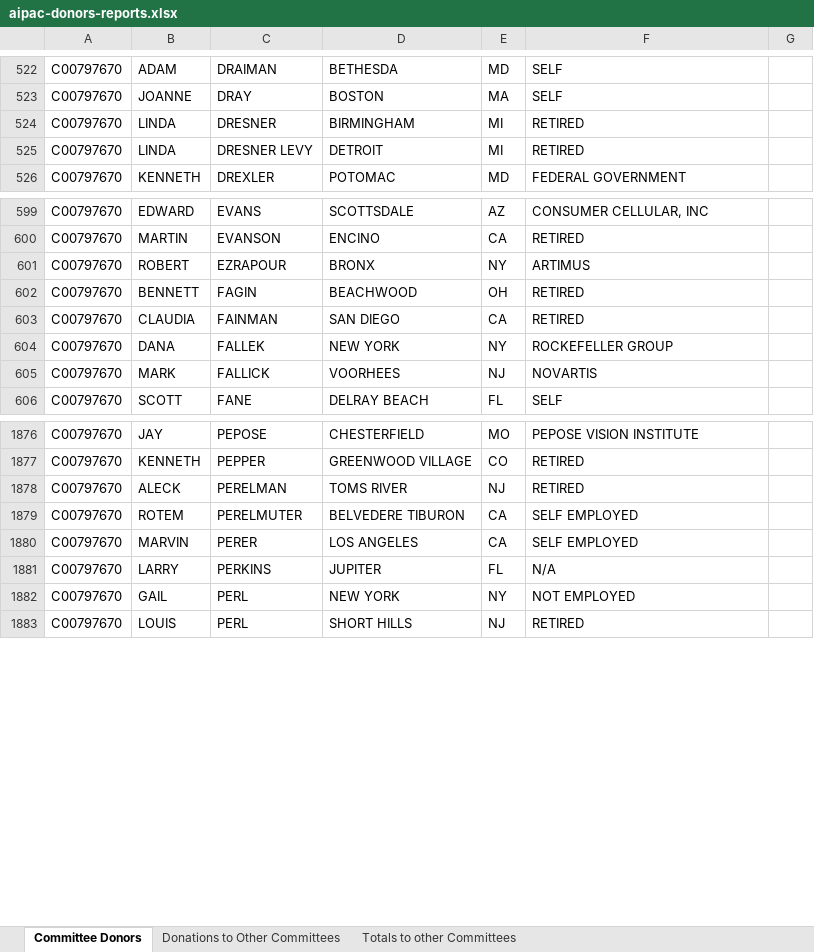
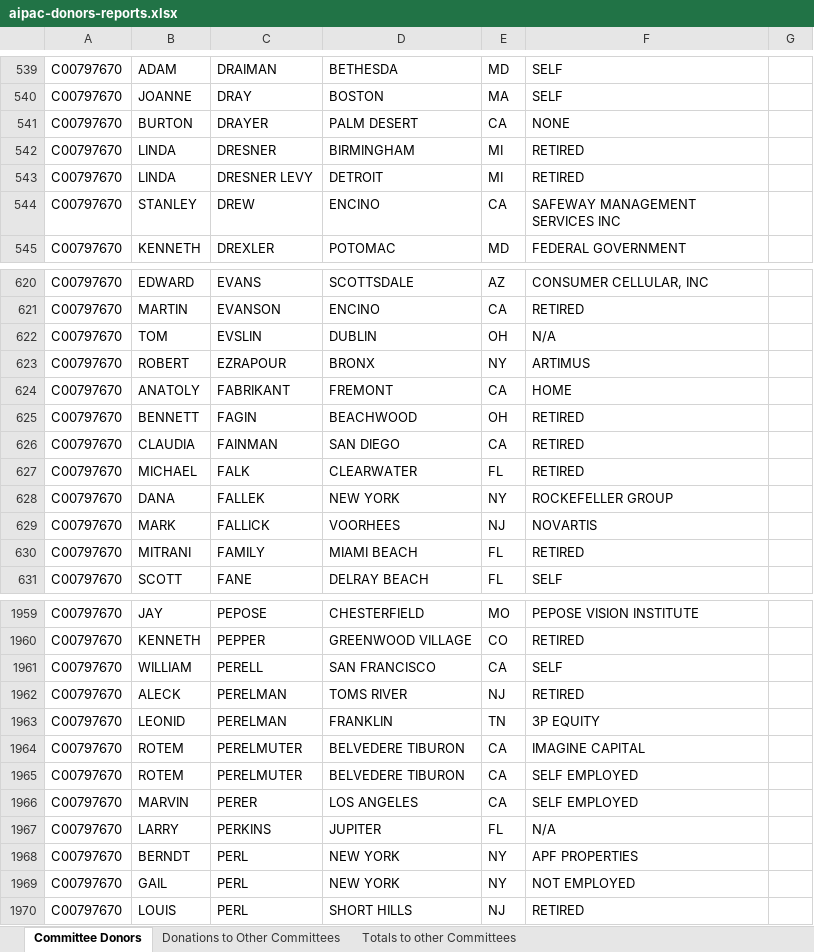
Before and after one commit to JJ-TrackAIPAC/TrackAIPAC, an Excel workbook: reports/pro-israel/aipac-donors-reports.xlsx, sheet Committee Donors, drawn as a sheet; only a part is shown, gaps mark what is left out; values as stored, in another font and other column widths than the file's, no borders; table styles not drawn; the diff covers the shown part only; the diff names each change by its address in the sheet, - before the commit and + after, or states it on an @@ line.

```diff
--- a/reports/pro-israel/aipac-donors-reports.xlsx (sheet Committee Donors)
+++ b/reports/pro-israel/aipac-donors-reports.xlsx (sheet Committee Donors)
+row 541: C00797670 | BURTON | DRAYER | PALM DESERT | CA | NONE
+row 544: C00797670 | STANLEY | DREW | ENCINO | CA | SAFEWAY MANAGEMENT SERVICES INC
+row 622: C00797670 | TOM | EVSLIN | DUBLIN | OH | N/A
+row 624: C00797670 | ANATOLY | FABRIKANT | FREMONT | CA | HOME
+row 627: C00797670 | MICHAEL | FALK | CLEARWATER | FL | RETIRED
+row 630: C00797670 | MITRANI | FAMILY | MIAMI BEACH | FL | RETIRED
+row 1961: C00797670 | WILLIAM | PERELL | SAN FRANCISCO | CA | SELF
+row 1963: C00797670 | LEONID | PERELMAN | FRANKLIN | TN | 3P EQUITY
+row 1964: C00797670 | ROTEM | PERELMUTER | BELVEDERE TIBURON | CA | IMAGINE CAPITAL
+row 1968: C00797670 | BERNDT | PERL | NEW YORK | NY | APF PROPERTIES
```
Also changed, not shown: 129 added rows elsewhere in this sheet, sheet Donations to Other Committees, sheet Totals to other Committees, reports/pro-big-tech/pro-big-tech-bundler-report.xlsx, reports/pro-big-tech/pro-big-tech-disbursement-report.xlsx, 28 other files.
